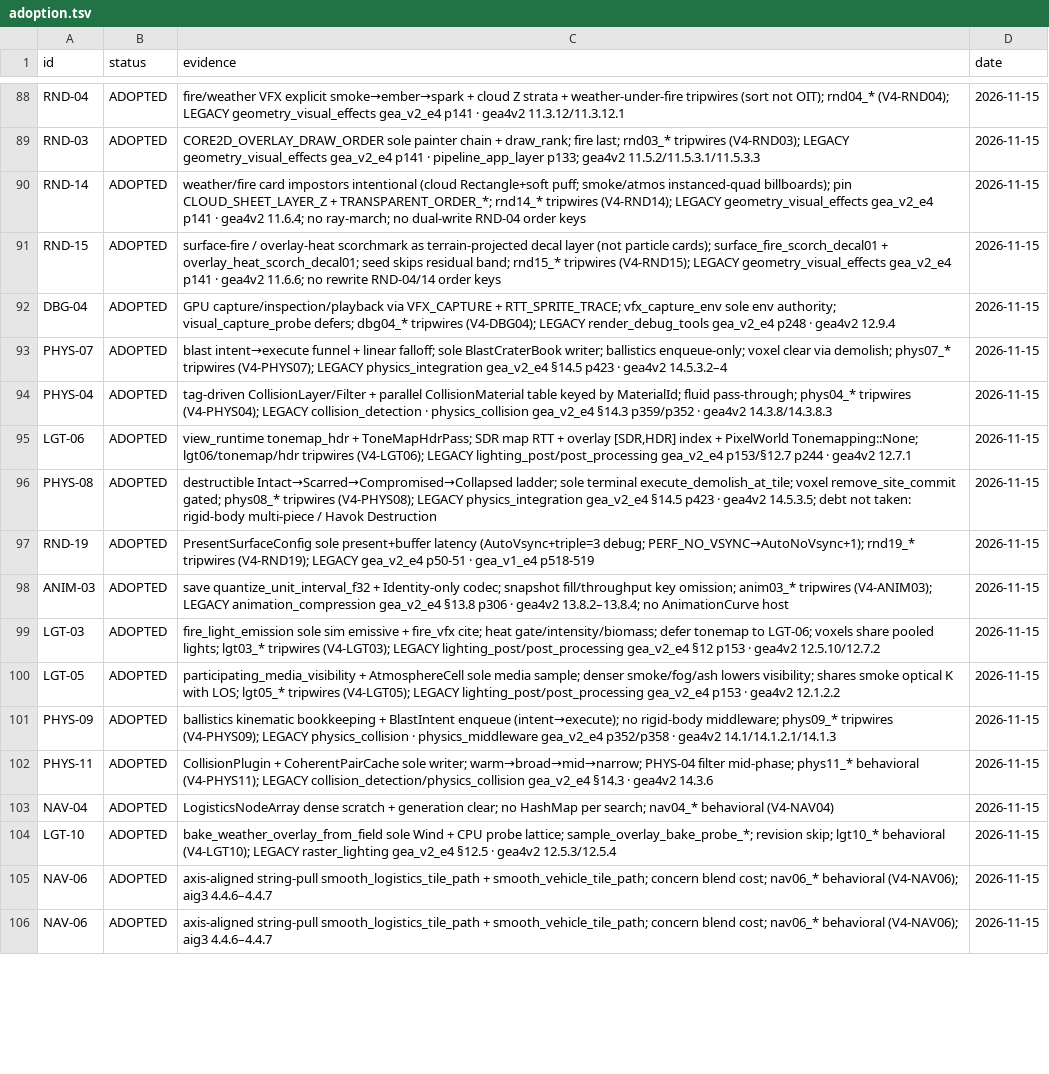
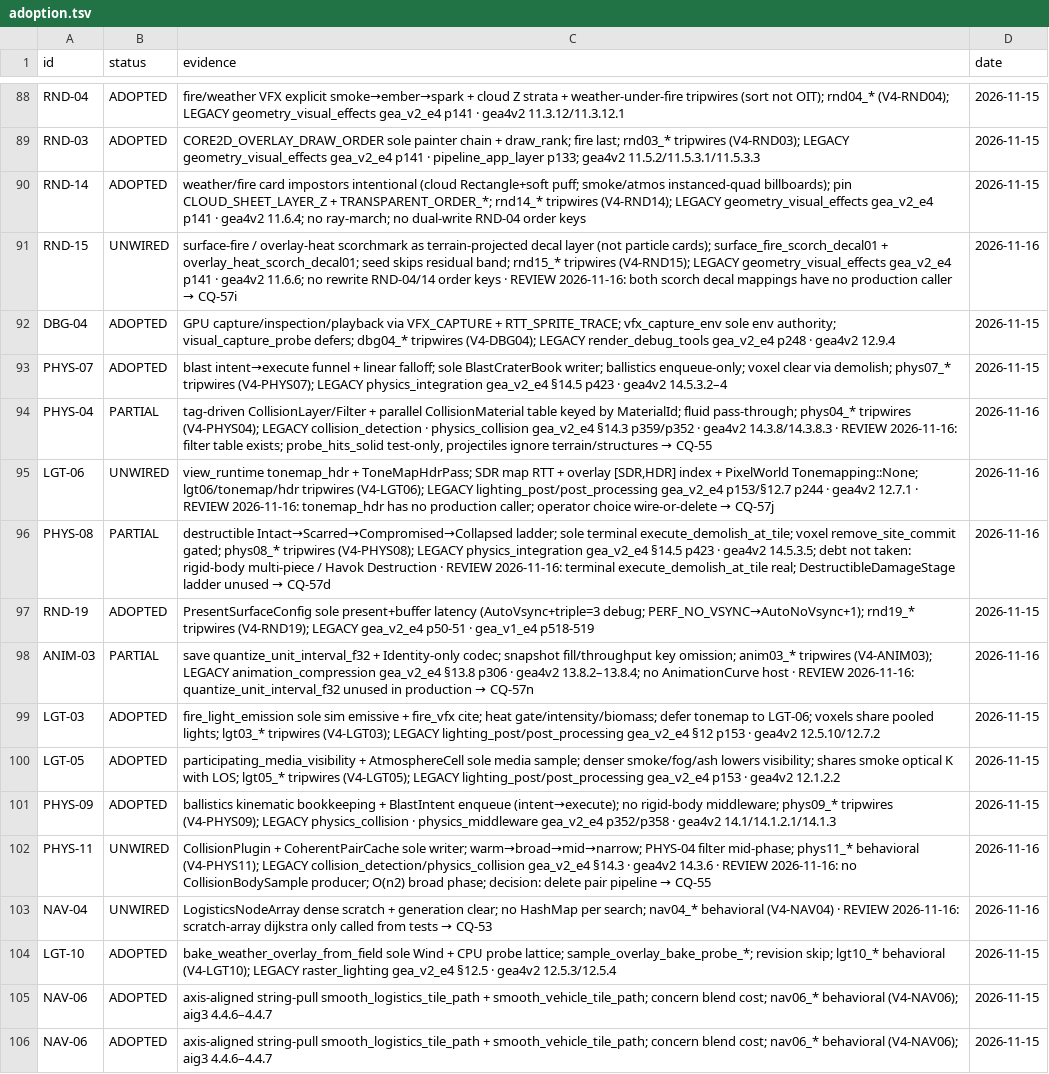
Before and after one commit to zeplaz/Rust_engine_template_01, a TSV file: src/dev/ref_books_index/adoption.tsv, drawn as a sheet; only a part is shown, gaps mark what is left out; the diff covers the shown part only; the diff names each change by its address in the sheet, - before the commit and + after, or states it on an @@ line.

```diff
--- a/src/dev/ref_books_index/adoption.tsv
+++ b/src/dev/ref_books_index/adoption.tsv
-B91 (status): ADOPTED
+B91 (status): UNWIRED
@@ C91 (evidence): …order keys → …order keys · REVIEW 2026-11-16: both scorch decal mappings have no production caller → CQ-57i @@
-D91 (date): 2026-11-15
+D91 (date): 2026-11-16
-B94 (status): ADOPTED
+B94 (status): PARTIAL
@@ C94 (evidence): …gea4v2 14.3.8/14.3.8.3 → …gea4v2 14.3.8/14.3.8.3 · REVIEW 2026-11-16: filter table exists; probe_hits_solid test-only, projectiles ignore terrain/structures → CQ-55 @@
-D94:D96 (date): 2026-11-15
+D94:D96 (date): 2026-11-16
-B95 (status): ADOPTED
+B95 (status): UNWIRED
@@ C95 (evidence): …gea4v2 12.7.1 → …gea4v2 12.7.1 · REVIEW 2026-11-16: tonemap_hdr has no production caller; operator choice wire-or-delete → CQ-57j @@
-B96 (status): ADOPTED
+B96 (status): PARTIAL
@@ C96 (evidence): …Havok Destruction → …Havok Destruction · REVIEW 2026-11-16: terminal execute_demolish_at_tile real; DestructibleDamageStage ladder unused → CQ-57d @@
-B98 (status): ADOPTED
+B98 (status): PARTIAL
@@ C98 (evidence): …AnimationCurve host → …AnimationCurve host · REVIEW 2026-11-16: quantize_unit_interval_f32 unused in production → CQ-57n @@
-D98 (date): 2026-11-15
+D98 (date): 2026-11-16
-B102:B103 (status): ADOPTED
+B102:B103 (status): UNWIRED
@@ C102 (evidence): …gea4v2 14.3.6 → …gea4v2 14.3.6 · REVIEW 2026-11-16: no CollisionBodySample producer; O(n2) broad phase; decision: delete pair pipeline → CQ-55 @@
-D102:D103 (date): 2026-11-15
+D102:D103 (date): 2026-11-16
@@ C103 (evidence): …behavioral (V4-NAV04) → …behavioral (V4-NAV04) · REVIEW 2026-11-16: scratch-array dijkstra only called from tests → CQ-53 @@
```
Also changed, not shown: 59 edited cells elsewhere in this file, 11 other files.
